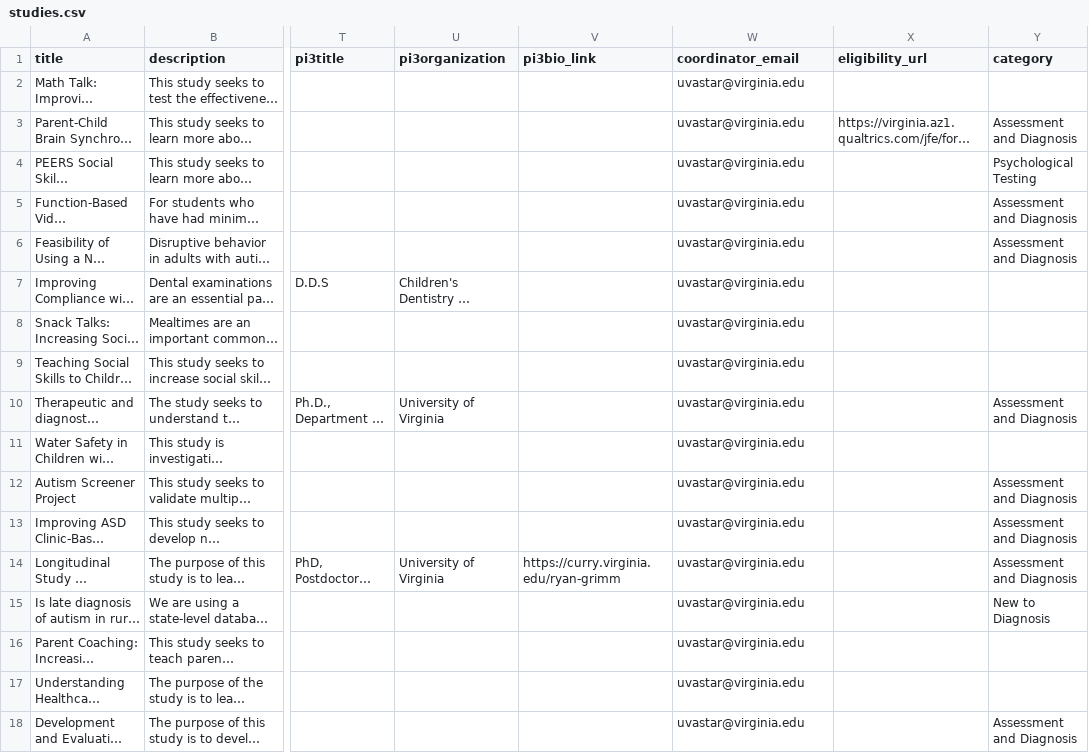
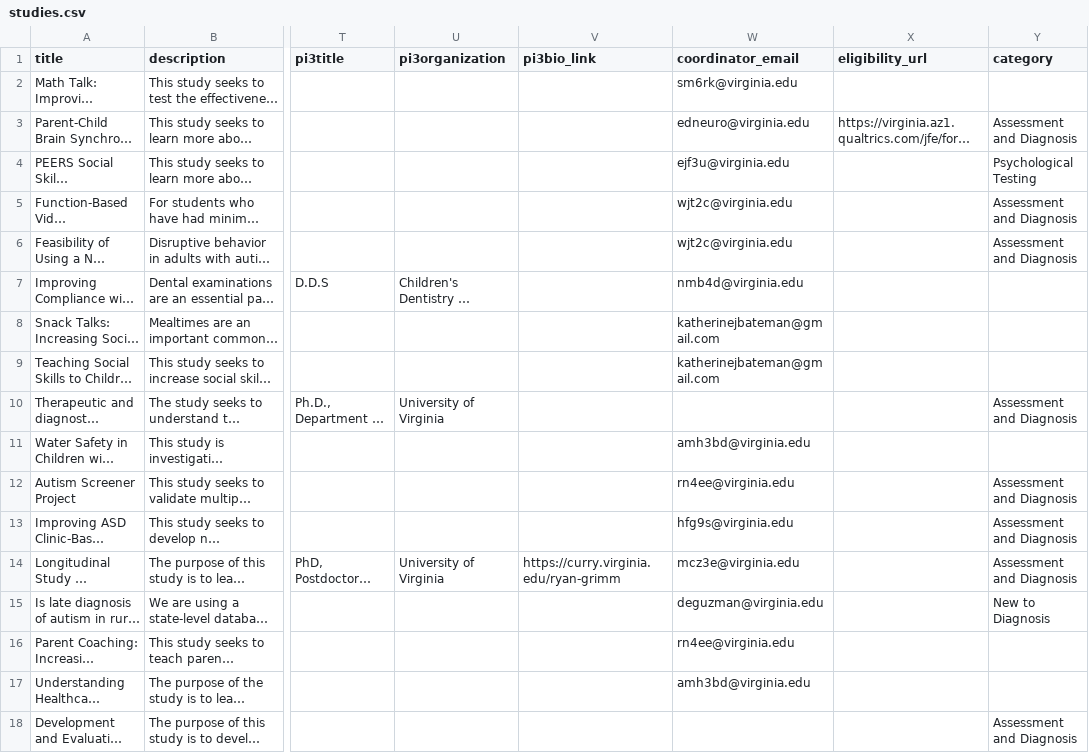
Before and after one commit to sartography/star-drive-dist, a CSV file: backend/example_data/studies.csv, drawn as a sheet; only a part is shown, gaps mark what is left out; long unchanged cells end in …; the diff names each change by its address in the sheet, - before the commit and + after, or states it on an @@ line.

```diff
--- a/backend/example_data/studies.csv
+++ b/backend/example_data/studies.csv
-W2 (coordinator_email): uvastar@virginia.edu
+W2 (coordinator_email): sm6rk@virginia.edu
-W3 (coordinator_email): uvastar@virginia.edu
+W3 (coordinator_email): edneuro@virginia.edu
-W4 (coordinator_email): uvastar@virginia.edu
+W4 (coordinator_email): ejf3u@virginia.edu
-W5:W6 (coordinator_email): uvastar@virginia.edu
+W5:W6 (coordinator_email): wjt2c@virginia.edu
-W7 (coordinator_email): uvastar@virginia.edu
+W7 (coordinator_email): nmb4d@virginia.edu
-W8:W9 (coordinator_email): uvastar@virginia.edu
+W8:W9 (coordinator_email): katherinejbateman@gmail.com
-W10 (coordinator_email): uvastar@virginia.edu
+W10 (coordinator_email): (empty)
-W11 (coordinator_email): uvastar@virginia.edu
+W11 (coordinator_email): amh3bd@virginia.edu
-W12 (coordinator_email): uvastar@virginia.edu
+W12 (coordinator_email): rn4ee@virginia.edu
-W13 (coordinator_email): uvastar@virginia.edu
+W13 (coordinator_email): hfg9s@virginia.edu
-W14 (coordinator_email): uvastar@virginia.edu
+W14 (coordinator_email): mcz3e@virginia.edu
-W15 (coordinator_email): uvastar@virginia.edu
+W15 (coordinator_email): deguzman@virginia.edu
-W16 (coordinator_email): uvastar@virginia.edu
+W16 (coordinator_email): rn4ee@virginia.edu
-W17 (coordinator_email): uvastar@virginia.edu
+W17 (coordinator_email): amh3bd@virginia.edu
-W18 (coordinator_email): uvastar@virginia.edu
+W18 (coordinator_email): (empty)
```
Also changed, not shown: backend/example_data/locations.csv, 3 other files.
